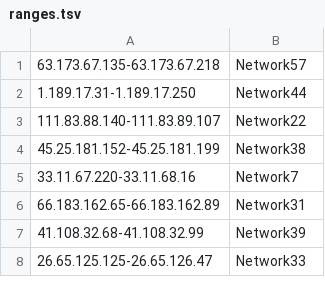
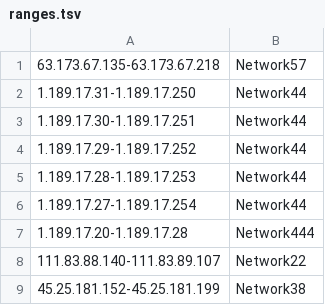
Before and after one commit to maxsel/scalalab, a TSV file: ranges.tsv, drawn as a sheet; only a part is shown; the shorter side is filled out with more unchanged rows.

Commit message:
re-submit: fixed overlapping ranges

```diff
--- a/ranges.tsv
+++ b/ranges.tsv
@@ -2,2 +2,7 @@
 1.189.17.31-1.189.17.250	Network44
+1.189.17.30-1.189.17.251	Network44
+1.189.17.29-1.189.17.252	Network44
+1.189.17.28-1.189.17.253	Network44
+1.189.17.27-1.189.17.254	Network44
+1.189.17.20-1.189.17.28	Network444
 111.83.88.140-111.83.89.107	Network22
```
Also changed, not shown: output.tsv, transactions.tsv, 1 other file.
